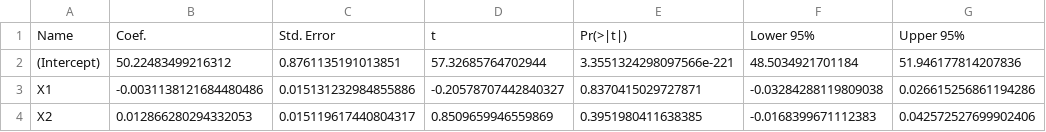
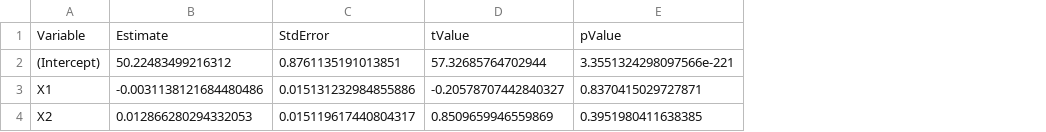
Before and after one commit to arkeasz/dbca, a CSV file: data/resultados_regresion_Julia.csv, drawn as a sheet; removed rows and columns are numbered as before the commit, all else as after; the diff names each change by its address in the sheet, - before the commit and + after, or states it on an @@ line.

```diff
--- a/data/resultados_regresion_Julia.csv
+++ b/data/resultados_regresion_Julia.csv
-column F, rows 2-4: 48.5034921701184 | -0.03284288119809038 | -0.0168399671112383
-column G, rows 2-4: 51.946177814207836 | 0.026615256861194286 | 0.042572527699902406
-row 1: Name | Coef. | Std. Error | t | Pr(>|t|) | Lower 95% | Upper 95%
+row 1: Variable | Estimate | StdError | tValue | pValue
```
Also changed, not shown: 32 other files.
